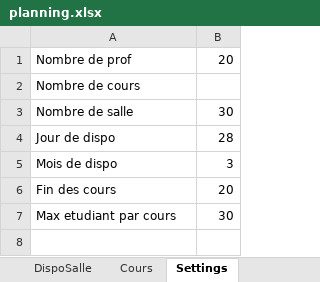
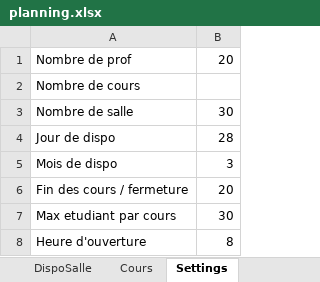
Before and after one commit to f80dev/AutoPlanning, an Excel workbook: planning.xlsx, sheet Settings, drawn as a sheet; values as stored, in another font and other column widths than the file's, no borders; the diff names each change by its address in the sheet, - before the commit and + after, or states it on an @@ line.

```diff
--- a/planning.xlsx (sheet Settings)
+++ b/planning.xlsx (sheet Settings)
-A6: Fin des cours
+A6: Fin des cours / fermeture
+row 8: Heure d'ouverture | 8
```
Also changed, not shown: sheet DispoSalle, sheet DispoProf, sheet Cours, sheet Salles, formulas that keep their value, 4 other files.
